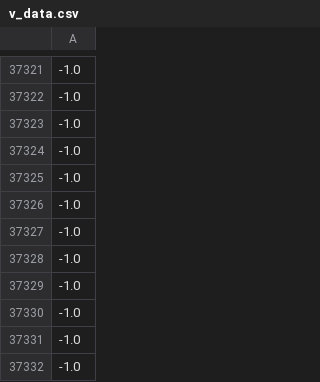
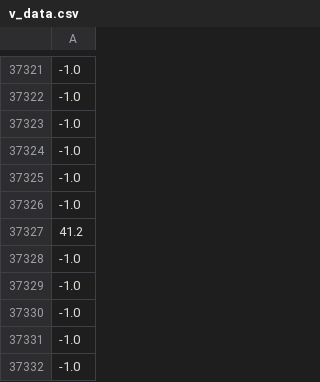
Before and after one commit to osj0508/project1, a CSV file: data/v_data.csv, drawn as a sheet; only a part is shown, gaps mark what is left out; the diff names each change by its address in the sheet, - before the commit and + after, or states it on an @@ line.

```diff
--- a/data/v_data.csv
+++ b/data/v_data.csv
-A37327: -1.0
+A37327: 41.2
```
